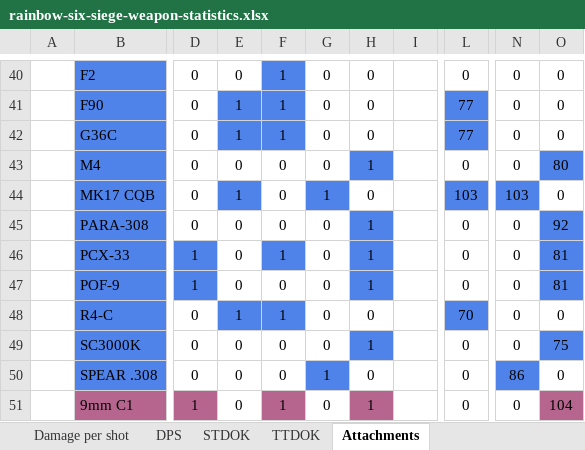
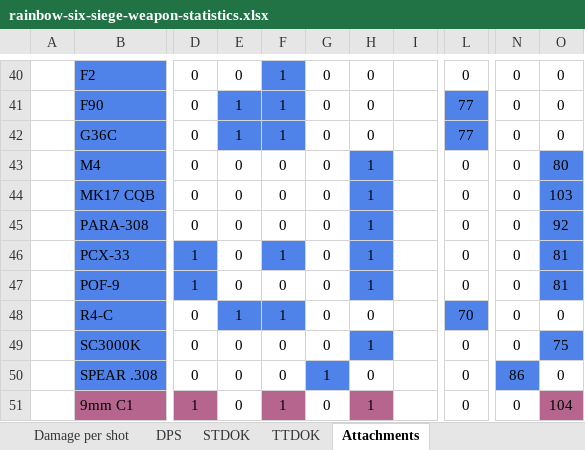
Before and after one commit to hanslhansl/rainbow-six-siege-weapon-statistics, an Excel workbook: rainbow-six-siege-weapon-statistics.xlsx, sheet Attachments, drawn as a sheet; only a part is shown, gaps mark what is left out; values as stored, in another font and other column widths than the file's, no borders; the diff names each change by its address in the sheet, - before the commit and + after, or states it on an @@ line.

```diff
--- a/rainbow-six-siege-weapon-statistics.xlsx (sheet Attachments)
+++ b/rainbow-six-siege-weapon-statistics.xlsx (sheet Attachments)
-E44: 1
+E44: 0
-E44 fill: #5083EA
+E44 fill: none
-G44: 1
+G44: 0
-G44 fill: #5083EA
+G44 fill: none
-H44: 0
+H44: 1
-H44 fill: none
+H44 fill: #5083EA
-L44: 103
+L44: 0
-L44 fill: #5083EA
+L44 fill: none
-N44: 103
+N44: 0
-N44 fill: #5083EA
+N44 fill: none
-O44: 0
+O44: 103
-O44 fill: none
+O44 fill: #5083EA
```
Also changed, not shown: sheet STDOK, sheet TTDOK, sheet Damage per bullet, sheet DPS, sheet Damage per shot, 2 other files.
